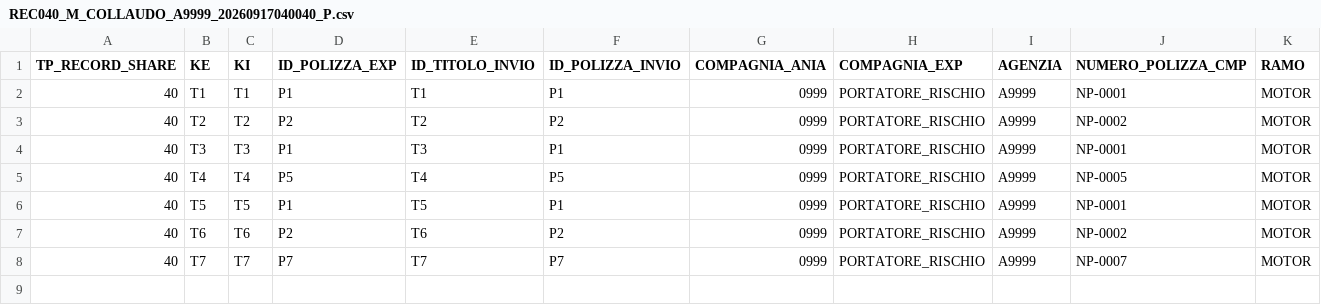
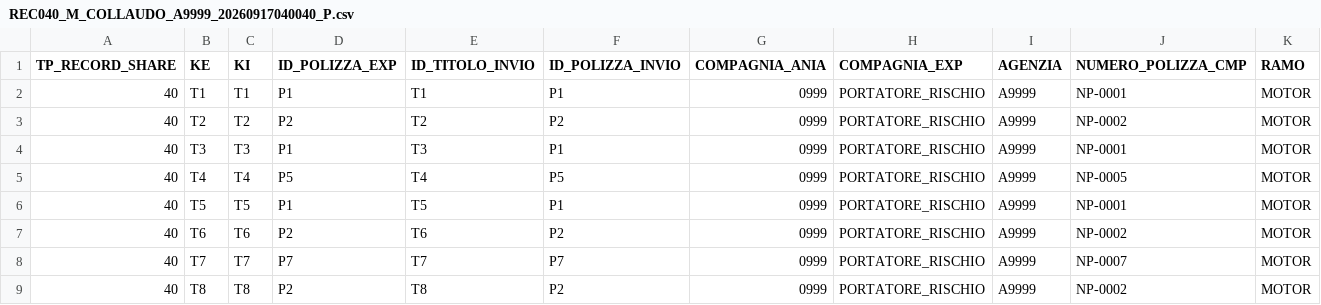
Before and after one commit to francescotp93/IAM, a CSV file: server/verifica/campioni/ssf/REC040_M_COLLAUDO_A9999_20260917040040_P.csv, drawn as a sheet; only a part is shown; rows hold the shown columns only; the diff names each change by its address in the sheet, - before the commit and + after, or states it on an @@ line.

```diff
--- a/server/verifica/campioni/ssf/REC040_M_COLLAUDO_A9999_20260917040040_P.csv
+++ b/server/verifica/campioni/ssf/REC040_M_COLLAUDO_A9999_20260917040040_P.csv
+row 9: 40 | T8 | T8 | P2 | T8 | P2 | 0999 | PORTATORE_RISCHIO | A9999 | NP-0002 | MOTOR
```
Also changed, not shown: 9 other files.
